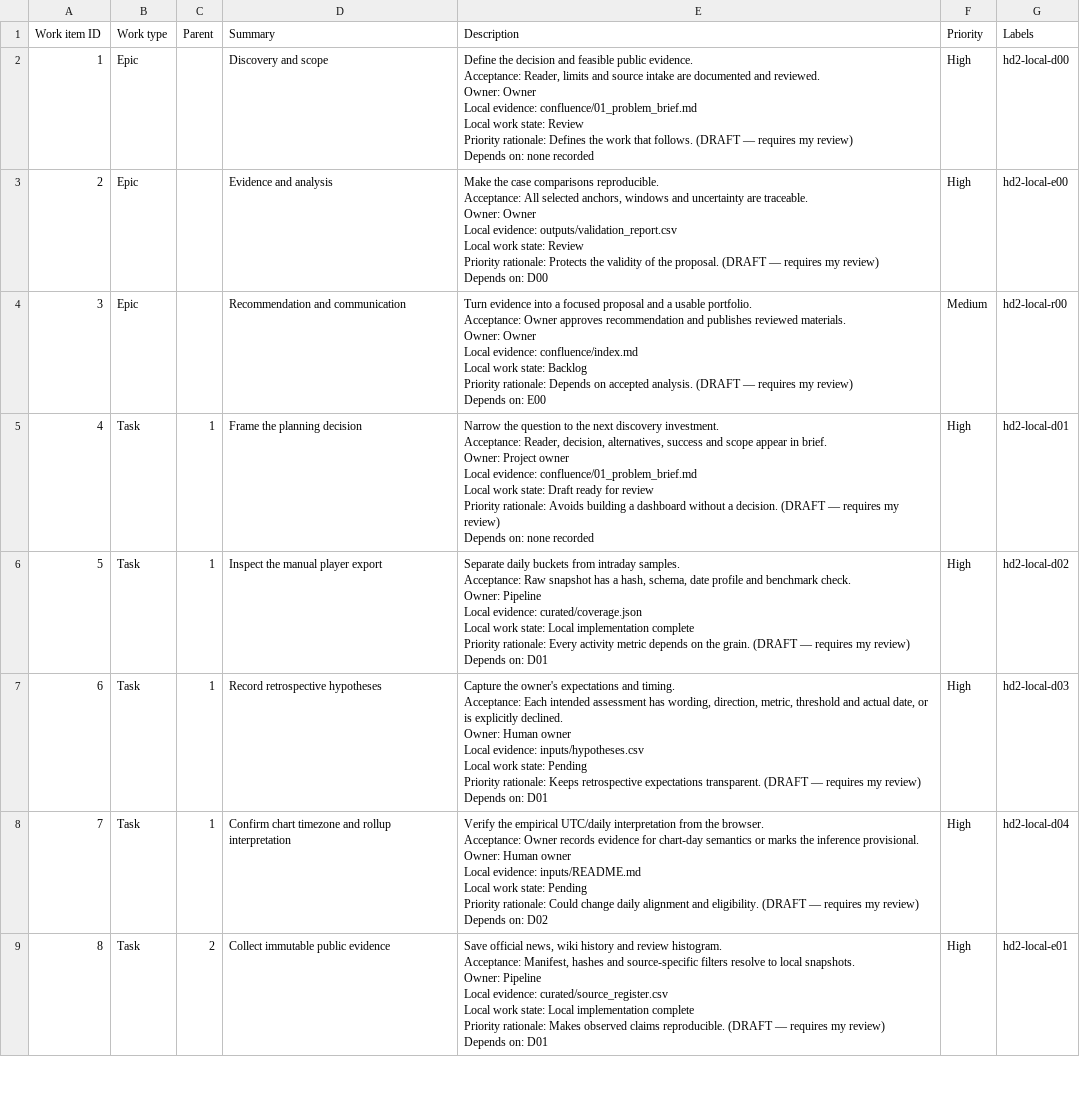
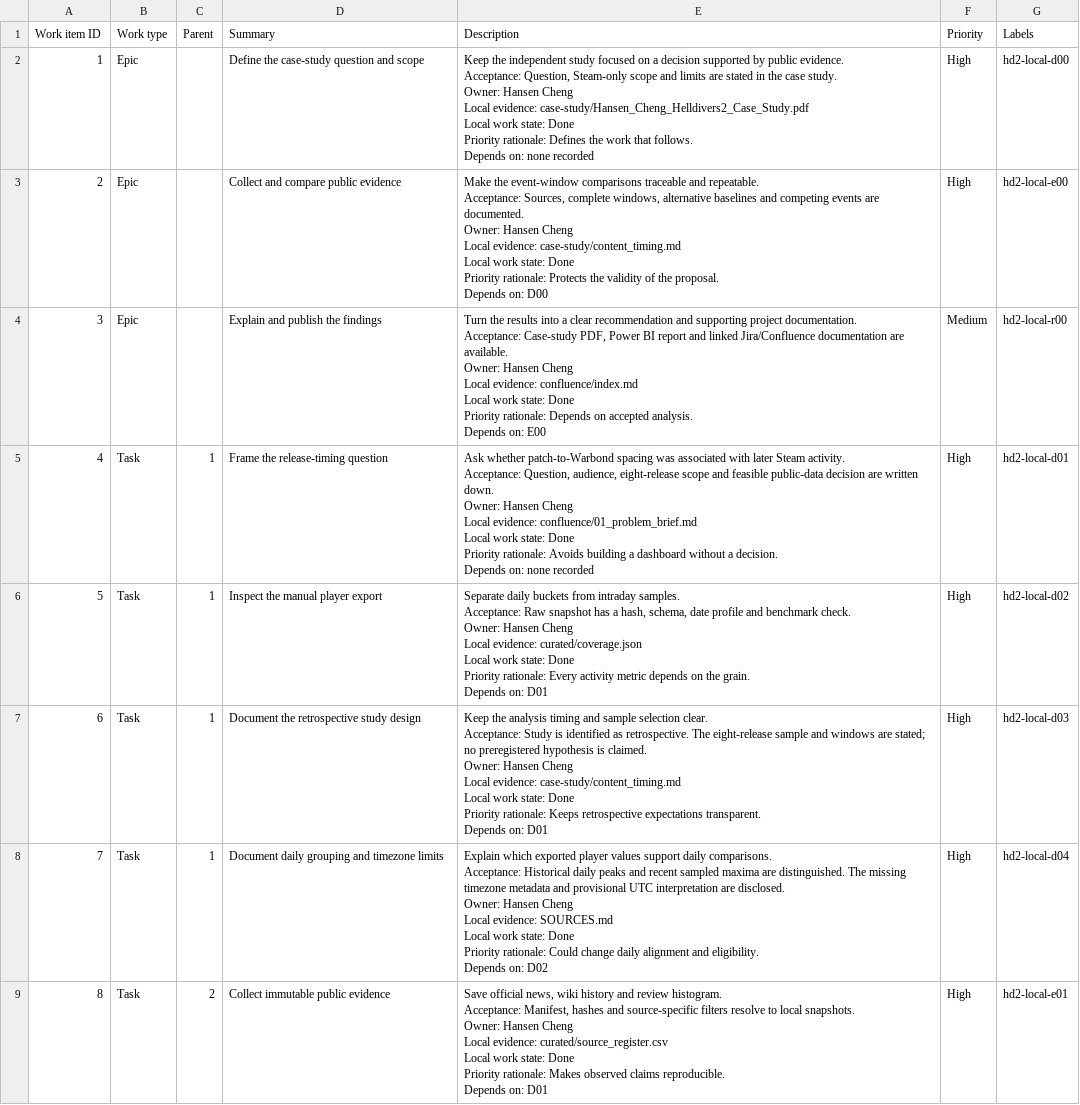
Before and after one commit to hans-hc/HD2-dash, a CSV file: jira/jira_import.csv, drawn as a sheet; only a part is shown; ↵ is a line break in a cell; the diff covers the shown part only; the diff names each change by its address in the sheet, - before the commit and + after, or states it on an @@ line.

```diff
--- a/jira/jira_import.csv
+++ b/jira/jira_import.csv
-D2 (Summary): Discovery and scope
+D2 (Summary): Define the case-study question and scope
-E2 (Description): Define the decision and feasible public evidence. ↵ Acceptance: Reader, limits and source intake are documented and reviewed. ↵ Owner: Owner ↵ Local evidence: confluence/01_problem_brief.md ↵ Local work state: Review ↵ Priority rationale: Defines the work that follows. (DRAFT — requires my review) ↵ Depends on:…
+E2 (Description): Keep the independent study focused on a decision supported by public evidence. ↵ Acceptance: Question, Steam-only scope and limits are stated in the case study. ↵ Owner: Hansen Cheng ↵ Local evidence: case-study/Hansen_Cheng_Helldivers2_Case_Study.pdf ↵ Local work state: Done ↵ Priority rationale: Defines the work that follows. ↵ Depends on:…
-D3 (Summary): Evidence and analysis
+D3 (Summary): Collect and compare public evidence
-E3 (Description): Make the case comparisons reproducible. ↵ Acceptance: All selected anchors, windows and uncertainty are traceable. ↵ Owner: Owner ↵ Local evidence: outputs/validation_report.csv ↵ Local work state: Review ↵ Priority rationale: Protects the validity of the proposal. (DRAFT — requires my review) ↵ Depends on:…
+E3 (Description): Make the event-window comparisons traceable and repeatable. ↵ Acceptance: Sources, complete windows, alternative baselines and competing events are documented. ↵ Owner: Hansen Cheng ↵ Local evidence: case-study/content_timing.md ↵ Local work state: Done ↵ Priority rationale: Protects the validity of the proposal. ↵ Depends on:…
-D4 (Summary): Recommendation and communication
+D4 (Summary): Explain and publish the findings
-E4 (Description): Turn evidence into a focused proposal and a usable portfolio. ↵ Acceptance: Owner approves recommendation and publishes reviewed materials. ↵ Owner: Owner ↵ Local evidence: confluence/index.md ↵ Local work state: Backlog ↵ Priority rationale: Depends on accepted analysis. (DRAFT — requires my review) ↵ Depends on:…
+E4 (Description): Turn the results into a clear recommendation and supporting project documentation. ↵ Acceptance: Case-study PDF, Power BI report and linked Jira/Confluence documentation are available. ↵ Owner: Hansen Cheng ↵ Local evidence: confluence/index.md ↵ Local work state: Done ↵ Priority rationale: Depends on accepted analysis. ↵ Depends on:…
-D5 (Summary): Frame the planning decision
+D5 (Summary): Frame the release-timing question
-E5 (Description): Narrow the question to the next discovery investment. ↵ Acceptance: Reader, decision, alternatives, success and scope appear in brief. ↵ Owner: Project owner ↵ Local evidence: confluence/01_problem_brief.md ↵ Local work state: Draft ready for review ↵ Priority rationale: Avoids building a dashboard without a decision. (DRAFT — requires my review) ↵ Depends on:…
+E5 (Description): Ask whether patch-to-Warbond spacing was associated with later Steam activity. ↵ Acceptance: Question, audience, eight-release scope and feasible public-data decision are written down. ↵ Owner: Hansen Cheng ↵ Local evidence: confluence/01_problem_brief.md ↵ Local work state: Done ↵ Priority rationale: Avoids building a dashboard without a decision. ↵ Depends on:…
-E6 (Description): …check. ↵ Owner: Pipeline ↵ Local evidence: curated/coverage.json ↵ Local work state: Local implementation complete ↵ Priority rationale: Every activity metric depends on the grain. (DRAFT — requires my review) ↵ Depends on:…
+E6 (Description): …check. ↵ Owner: Hansen Cheng ↵ Local evidence: curated/coverage.json ↵ Local work state: Done ↵ Priority rationale: Every activity metric depends on the grain. ↵ Depends on:…
-D7 (Summary): Record retrospective hypotheses
+D7 (Summary): Document the retrospective study design
-E7 (Description): Capture the owner's expectations and timing. ↵ Acceptance: Each intended assessment has wording, direction, metric, threshold and actual date, or is explicitly declined. ↵ Owner: Human owner ↵ Local evidence: inputs/hypotheses.csv ↵ Local work state: Pending ↵ Priority rationale: Keeps retrospective expectations transparent. (DRAFT — requires my review) ↵ Depends on:…
+E7 (Description): Keep the analysis timing and sample selection clear. ↵ Acceptance: Study is identified as retrospective. The eight-release sample and windows are stated; no preregistered hypothesis is claimed. ↵ Owner: Hansen Cheng ↵ Local evidence: case-study/content_timing.md ↵ Local work state: Done ↵ Priority rationale: Keeps retrospective expectations transparent. ↵ Depends on:…
-D8 (Summary): Confirm chart timezone and rollup interpretation
+D8 (Summary): Document daily grouping and timezone limits
-E8 (Description): Verify the empirical UTC/daily interpretation from the browser. ↵ Acceptance: Owner records evidence for chart-day semantics or marks the inference provisional. ↵ Owner: Human owner ↵ Local evidence: inputs/README.md ↵ Local work state: Pending ↵ Priority rationale: Could change daily alignment and eligibility. (DRAFT — requires my review) ↵ Depends on:…
+E8 (Description): Explain which exported player values support daily comparisons. ↵ Acceptance: Historical daily peaks and recent sampled maxima are distinguished. The missing timezone metadata and provisional UTC interpretation are disclosed. ↵ Owner: Hansen Cheng ↵ Local evidence: SOURCES.md ↵ Local work state: Done ↵ Priority rationale: Could change daily alignment and eligibility. ↵ Depends on:…
-E9 (Description): …snapshots. ↵ Owner: Pipeline ↵ Local evidence: curated/source_register.csv ↵ Local work state: Local implementation complete ↵ Priority rationale: Makes observed claims reproducible. (DRAFT — requires my review) ↵ Depends on:…
+E9 (Description): …snapshots. ↵ Owner: Hansen Cheng ↵ Local evidence: curated/source_register.csv ↵ Local work state: Done ↵ Priority rationale: Makes observed claims reproducible. ↵ Depends on:…
```
Also changed, not shown: 16 edited cells elsewhere in this file, jira/project_backlog.csv, 35 other files.
